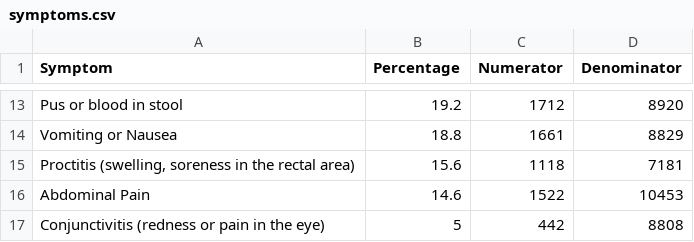
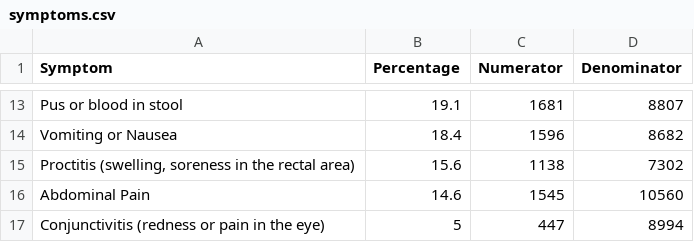
Before and after one commit to DQ4781/Monkeypox-Dashboard, a CSV file: csv/symptoms.csv, drawn as a sheet; only a part is shown, gaps mark what is left out; the diff covers the shown part only; the diff names each change by its address in the sheet, - before the commit and + after, or states it on an @@ line.

```diff
--- a/csv/symptoms.csv
+++ b/csv/symptoms.csv
-B13 (Percentage): 19.2
+B13 (Percentage): 19.1
-C13 (Numerator): 1712
+C13 (Numerator): 1681
-D13 (Denominator): 8920
+D13 (Denominator): 8807
-B14 (Percentage): 18.8
+B14 (Percentage): 18.4
-C14 (Numerator): 1661
+C14 (Numerator): 1596
-D14 (Denominator): 8829
+D14 (Denominator): 8682
-C15 (Numerator): 1118
+C15 (Numerator): 1138
-D15 (Denominator): 7181
+D15 (Denominator): 7302
-C16 (Numerator): 1522
+C16 (Numerator): 1545
-D16 (Denominator): 10453
+D16 (Denominator): 10560
-C17 (Numerator): 442
+C17 (Numerator): 447
-D17 (Denominator): 8808
+D17 (Denominator): 8994
```
Also changed, not shown: 32 edited cells elsewhere in this file, csv/7dayAvg.csv, csv/ethincity.csv, 2 other files.
